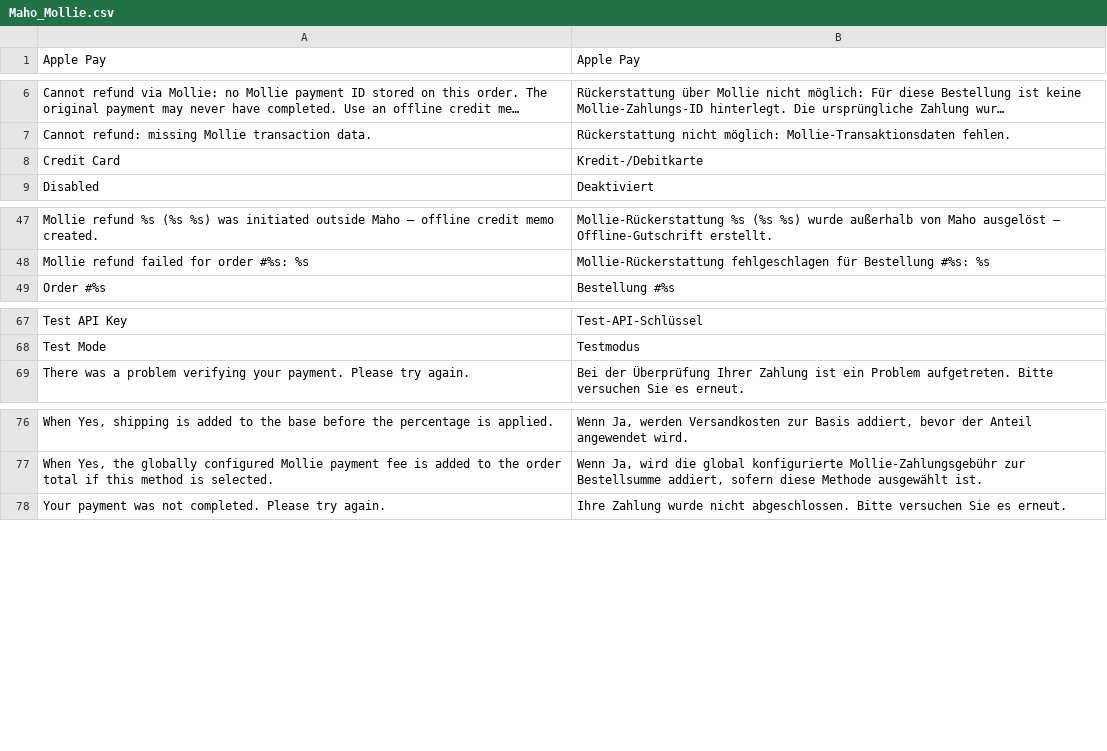
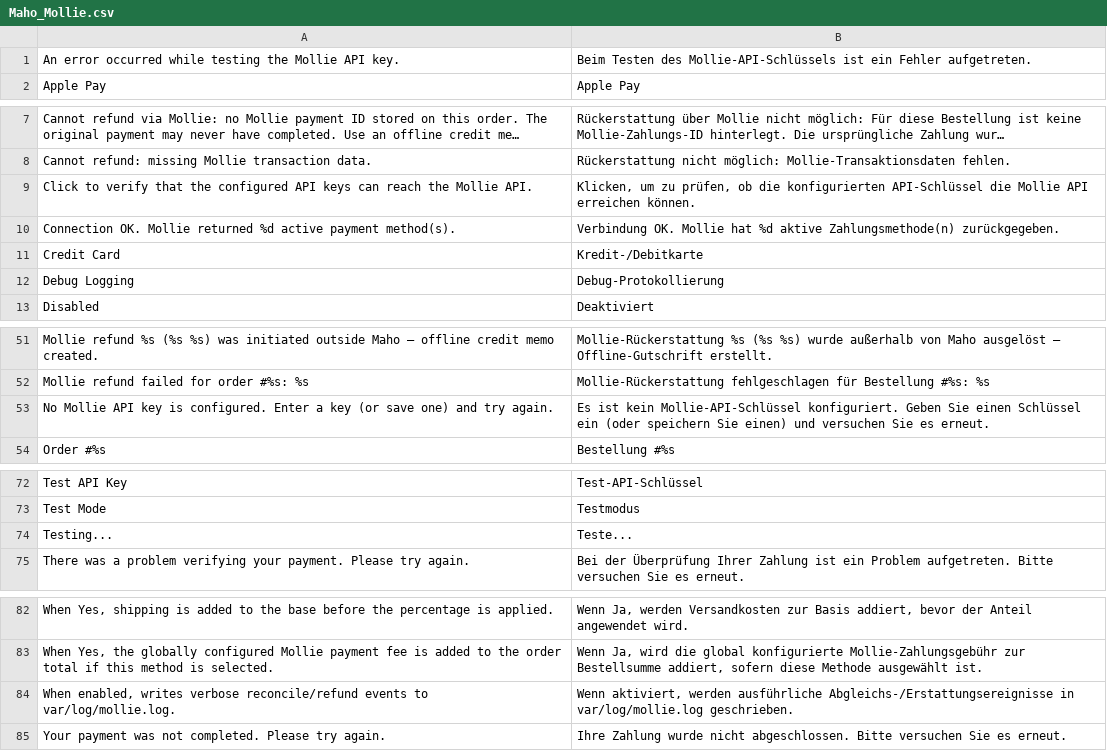
Before and after one commit to MahoCommerce/module-mollie, a CSV file: app/locale/de_DE/Maho_Mollie.csv, drawn as a sheet; only a part is shown, gaps mark what is left out; long unchanged cells end in ….

Commit message:
Add admin connection-test button and debug-logging toggle
Credentials group gains a "Test API Key" button that pings
$client->methods->allActive() with the currently-entered (or stored)
key and reports pass/fail inline, so merchants can verify connectivity
before saving. A separate debug yes/no toggle gates all info-level
mollie.log writes in Cron::reconcile and Method_Standard::refund —
warnings, errors, and Mage::logException calls still log
unconditionally. Ship translations for the 7 new strings across en_US,
nl_NL, de_DE, fr_FR, it_IT, es_ES.

```diff
--- a/app/locale/de_DE/Maho_Mollie.csv
+++ b/app/locale/de_DE/Maho_Mollie.csv
@@ -1 +1,2 @@
+"An error occurred while testing the Mollie API key.","Beim Testen des Mollie-API-Schlüssels ist ein Fehler aufgetreten."
 "Apple Pay","Apple Pay"
@@ -7,3 +8,6 @@
 "Cannot refund: missing Mollie transaction data.","Rückerstattung nicht möglich: Mollie-Transaktionsdaten fehlen."
+"Click to verify that the configured API keys can reach the Mollie API.","Klicken, um zu prüfen, ob die konfigurierten API-Schlüssel die Mollie API erreichen können."
+"Connection OK. Mollie returned %d active payment method(s).","Verbindung OK. Mollie hat %d aktive Zahlungsmethode(n) zurückgegeben."
 "Credit Card","Kredit-/Debitkarte"
+"Debug Logging","Debug-Protokollierung"
 "Disabled","Deaktiviert"
@@ -48,2 +52,3 @@
 "Mollie refund failed for order #%s: %s","Mollie-Rückerstattung fehlgeschlagen für Bestellung #%s: %s"
+"No Mollie API key is configured. Enter a key (or save one) and try again.","Es ist kein Mollie-API-Schlüssel konfiguriert. Geben Sie einen Schlüssel ein (oder speichern Sie einen) und versuchen Sie es erneut."
 "Order #%s","Bestellung #%s"
@@ -68,2 +73,3 @@
 "Test Mode","Testmodus"
+"Testing...","Teste..."
 "There was a problem verifying your payment. Please try again.","Bei der Überprüfung Ihrer Zahlung ist ein Problem aufgetreten. Bitte versuchen Sie es erneut."
@@ -77,2 +83,3 @@
 "When Yes, the globally configured Mollie payment fee is added to the order total if this method is selected.","Wenn Ja, wird die global konfigurierte Mollie-Zahlungsgebühr zur Bestellsumme addiert, sofern diese Methode ausgewählt ist."
+"When enabled, writes verbose reconcile/refund events to var/log/mollie.log.","Wenn aktiviert, werden ausführliche Abgleichs-/Erstattungsereignisse in var/log/mollie.log geschrieben."
 "Your payment was not completed. Please try again.","Ihre Zahlung wurde nicht abgeschlossen. Bitte versuchen Sie es erneut."
```
Also changed, not shown: app/locale/en_US/Maho_Mollie.csv, app/locale/es_ES/Maho_Mollie.csv, 10 other files.
